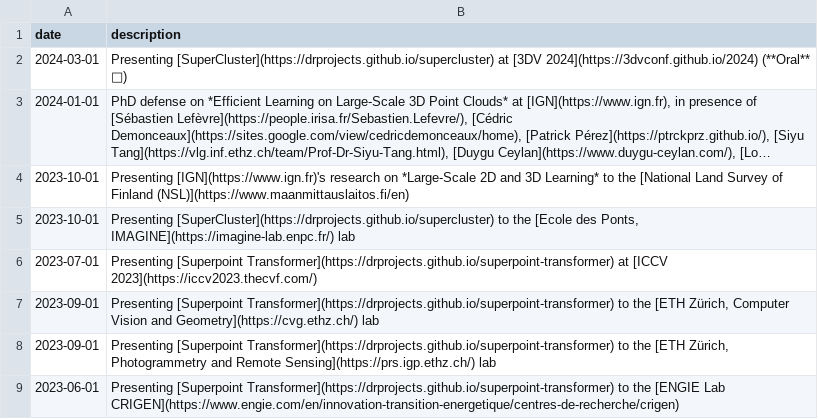
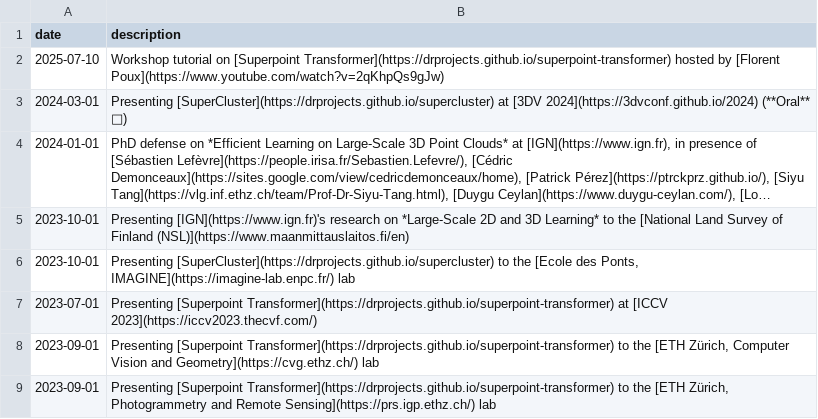
Before and after one commit to drprojects/drprojects.github.io, a TSV file: markdown_generator/talks.tsv, drawn as a sheet; only a part is shown; the shorter side is filled out with more unchanged rows; long unchanged cells end in ….

Commit message:
update news, talks, teaching - WIP + still need to fully sync with CV on overleaf

```diff
--- a/markdown_generator/talks.tsv
+++ b/markdown_generator/talks.tsv
@@ -1,2 +1,3 @@
 date	description
+2025-07-10	Workshop tutorial on [Superpoint Transformer](https://drprojects.github.io/superpoint-transformer) hosted by [Florent Poux](https://www.youtube.com/watch?v=2qKhpQs9gJw)
 2024-03-01	Presenting [SuperCluster](https://drprojects.github.io/supercluster) at [3DV 2024](https://3dvconf.github.io/2024) (**Oral** 🎉)
```
Also changed, not shown: markdown_generator/news.tsv, markdown_generator/teaching.tsv.
